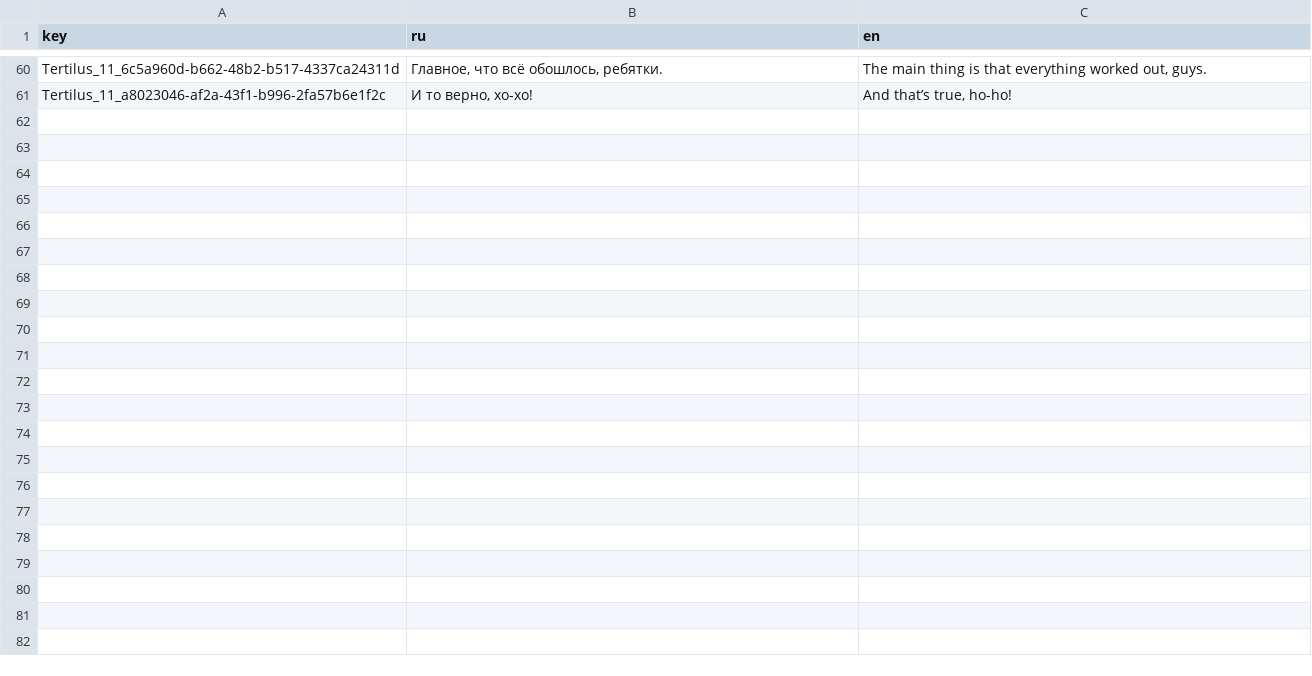
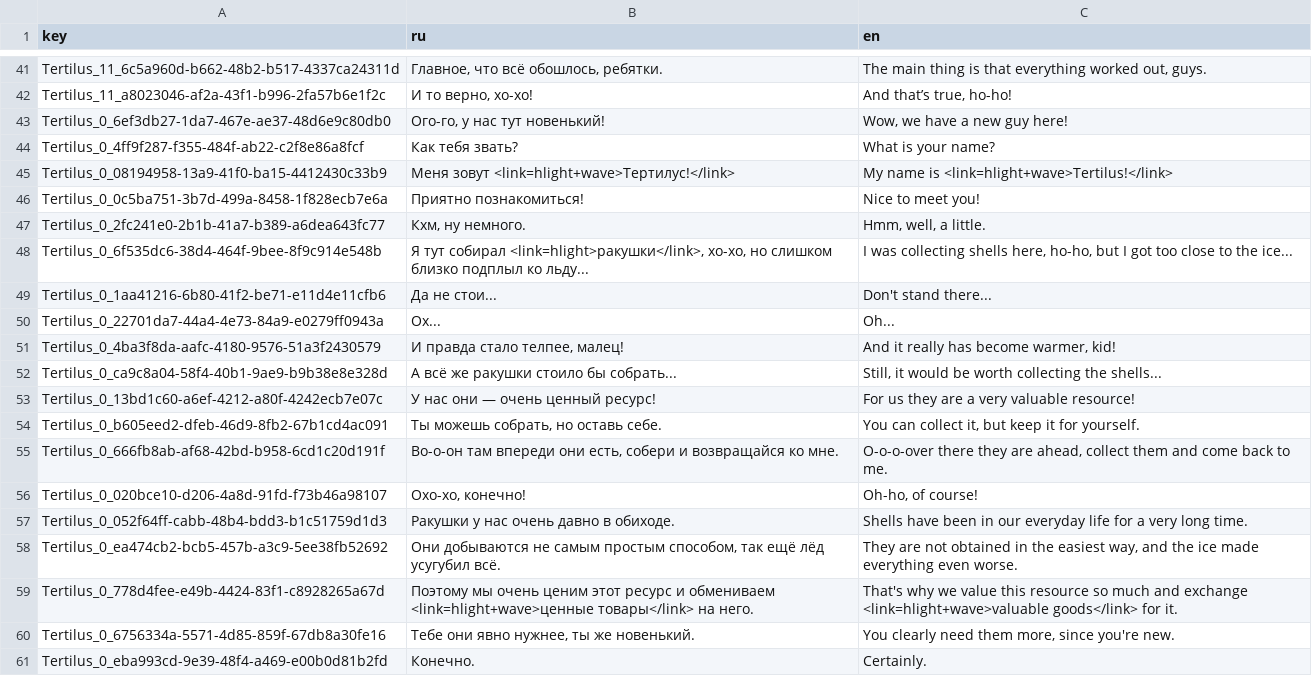
Before and after one commit to NevskyV/Warmtail, a TSV file: Assets/StreamingAssets/Localization/Tertilus.tsv, drawn as a sheet; only a part is shown, gaps mark what is left out; the diff covers the shown part only; the diff names each change by its address in the sheet, - before the commit and + after, or states it on an @@ line.

```diff
--- a/Assets/StreamingAssets/Localization/Tertilus.tsv
+++ b/Assets/StreamingAssets/Localization/Tertilus.tsv
+row 43: Tertilus_0_6ef3db27-1da7-467e-ae37-48d6e9c80db0 | Ого-го, у нас тут новенький! | Wow, we have a new guy here!
+row 44: Tertilus_0_4ff9f287-f355-484f-ab22-c2f8e86a8fcf | Как тебя звать? | What is your name?
+row 45: Tertilus_0_08194958-13a9-41f0-ba15-4412430c33b9 | Меня зовут <link=hlight+wave>Тертилус!</link> | My name is <link=hlight+wave>Tertilus!</link>
+row 46: Tertilus_0_0c5ba751-3b7d-499a-8458-1f828ecb7e6a | Приятно познакомиться! | Nice to meet you!
+row 47: Tertilus_0_2fc241e0-2b1b-41a7-b389-a6dea643fc77 | Кхм, ну немного. | Hmm, well, a little.
+row 48: Tertilus_0_6f535dc6-38d4-464f-9bee-8f9c914e548b | Я тут собирал <link=hlight>ракушки</link>, хо-хо, но слишком близко подплыл ко льду... | I was collecting shells here, ho-ho, but I got too close to the ice...
+row 49: Tertilus_0_1aa41216-6b80-41f2-be71-e11d4e11cfb6 | Да не стои... | Don't stand there...
+row 50: Tertilus_0_22701da7-44a4-4e73-84a9-e0279ff0943a | Ох... | Oh...
+row 51: Tertilus_0_4ba3f8da-aafc-4180-9576-51a3f2430579 | И правда стало телпее, малец! | And it really has become warmer, kid!
+row 52: Tertilus_0_ca9c8a04-58f4-40b1-9ae9-b9b38e8e328d | А всё же ракушки стоило бы собрать... | Still, it would be worth collecting the shells...
+row 53: Tertilus_0_13bd1c60-a6ef-4212-a80f-4242ecb7e07c | У нас они — очень ценный ресурс! | For us they are a very valuable resource!
+row 54: Tertilus_0_b605eed2-dfeb-46d9-8fb2-67b1cd4ac091 | Ты можешь собрать, но оставь себе. | You can collect it, but keep it for yourself.
+row 55: Tertilus_0_666fb8ab-af68-42bd-b958-6cd1c20d191f | Во-о-он там впереди они есть, собери и возвращайся ко мне. | O-o-o-over there they are ahead, collect them and come back to me.
+row 56: Tertilus_0_020bce10-d206-4a8d-91fd-f73b46a98107 | Охо-хо, конечно! | Oh-ho, of course!
+row 57: Tertilus_0_052f64ff-cabb-48b4-bdd3-b1c51759d1d3 | Ракушки у нас очень давно в обиходе. | Shells have been in our everyday life for a very long time.
+row 58: Tertilus_0_ea474cb2-bcb5-457b-a3c9-5ee38fb52692 | Они добываются не самым простым способом, так ещё лёд усугубил всё. | They are not obtained in the easiest way, and the ice made everything even worse.
+row 59: Tertilus_0_778d4fee-e49b-4424-83f1-c8928265a67d | Поэтому мы очень ценим этот ресурс и обмениваем <link=hlight+wave>ценные товары</link> на него. | That's why we value this resource so much and exchange <link=hlight+wave>valuable goods</link> for it.
+row 60: Tertilus_0_6756334a-5571-4d85-859f-67db8a30fe16 | Тебе они явно нужнее, ты же новенький. | You clearly need them more, since you're new.
+row 61: Tertilus_0_eba993cd-9e39-48f4-a469-e00b0d81b2fd | Конечно. | Certainly.
```
Also changed, not shown: 19 removed rows elsewhere in this file, Assets/StreamingAssets/Localization/Player.tsv, 33 other files.
